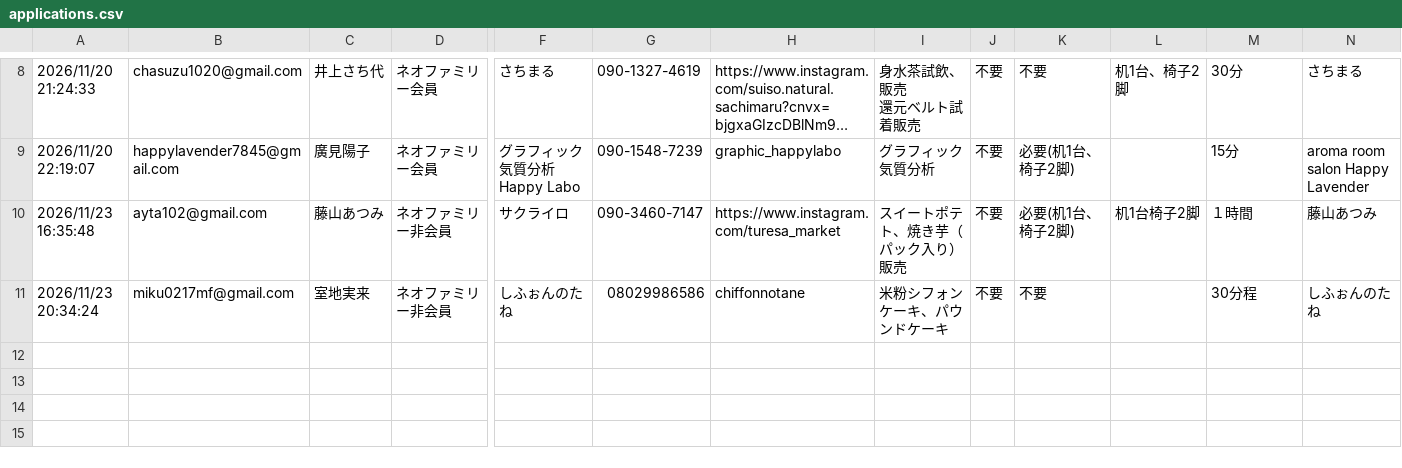
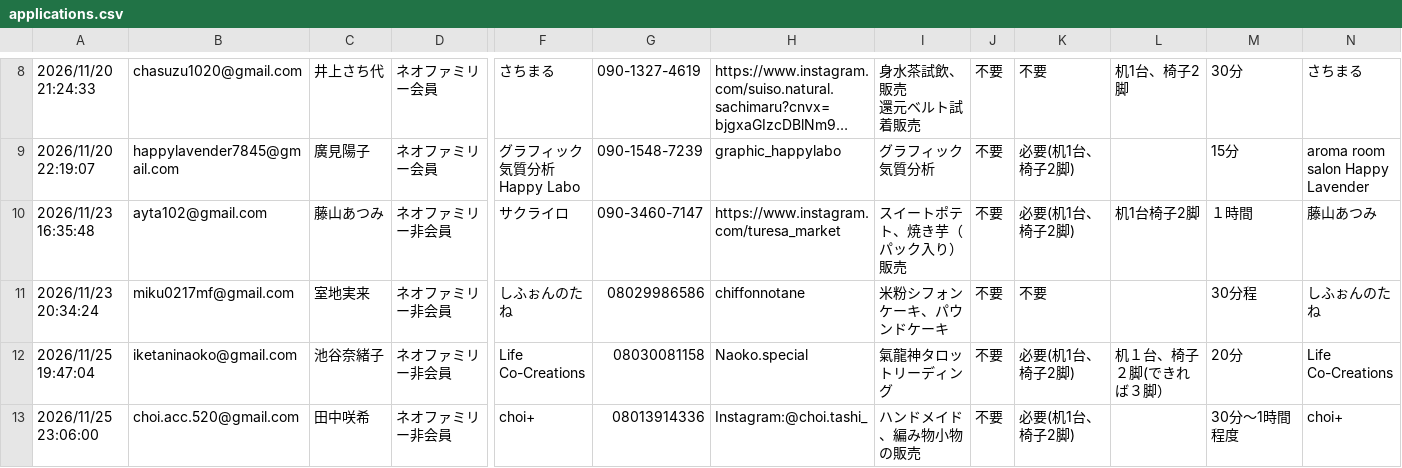
Before and after one commit to csdkotsuka/Marche_entry, a CSV file: data/applications.csv, drawn as a sheet; only a part is shown, gaps mark what is left out; long unchanged cells end in …; rows hold the shown columns only; the diff names each change by its address in the sheet, - before the commit and + after, or states it on an @@ line.

```diff
--- a/data/applications.csv
+++ b/data/applications.csv
+row 12: 2026/11/25 19:47:04 | iketaninaoko@gmail.com | 池谷奈緒子 | ネオファミリー非会員 | Life Co-Creations | 08030081158 | Naoko.special | 氣龍神タロットリーディング | 不要 | 必要(机1台、椅子2脚) | 机１台、椅子２脚(できれば３脚） | 20分 | Life Co-Creations
+row 13: 2026/11/25 23:06:00 | choi.acc.520@gmail.com | 田中咲希 | ネオファミリー非会員 | choi+ | 08013914336 | Instagram:@choi.tashi_ | ハンドメイド、編み物小物の販売 | 不要 | 必要(机1台、椅子2脚) |  | 30分〜1時間程度 | choi+
```
Also changed, not shown: 1 other file.
